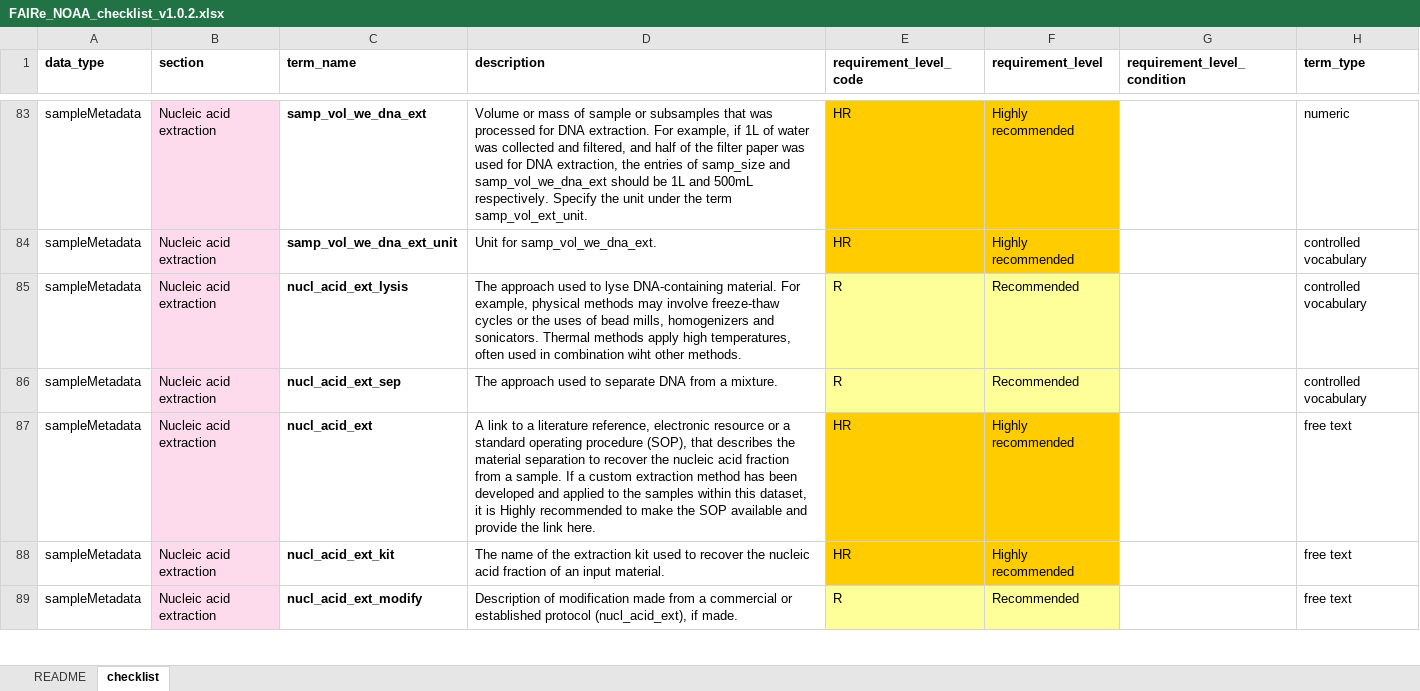
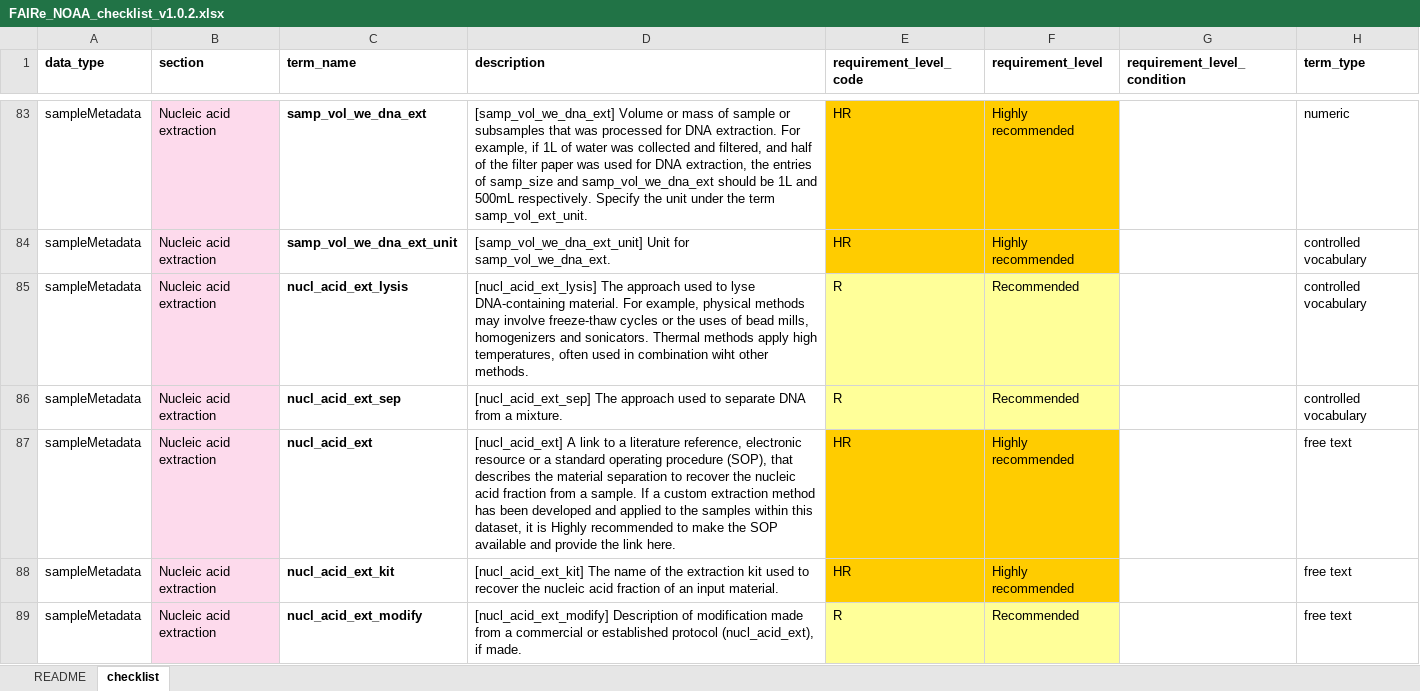
Before and after one commit to aomlomics/FAIReSheets, an Excel workbook: input/FAIRe_NOAA_checklist_v1.0.2.xlsx, sheet checklist, drawn as a sheet; only a part is shown, gaps mark what is left out; values as stored, in another font and other column widths than the file's, no borders; the diff covers the shown part only; the diff names each change by its address in the sheet, - before the commit and + after, or states it on an @@ line.

Commit message:
Updates term descriptions in checklist to include their term names in square brackets

```diff
--- a/input/FAIRe_NOAA_checklist_v1.0.2.xlsx (sheet checklist)
+++ b/input/FAIRe_NOAA_checklist_v1.0.2.xlsx (sheet checklist)
-D83 (description): Volume or…
+D83 (description): [samp_vol_we_dna_ext] Volume or…
-D84 (description): Unit for samp_vol_we_dna_ext.
+D84 (description): [samp_vol_we_dna_ext_unit] Unit for samp_vol_we_dna_ext.
-D85 (description): The approach…
+D85 (description): [nucl_acid_ext_lysis] The approach…
-D86 (description): The approach…
+D86 (description): [nucl_acid_ext_sep] The approach…
-D87 (description): A link…
+D87 (description): [nucl_acid_ext] A link…
-D88 (description): The name…
+D88 (description): [nucl_acid_ext_kit] The name…
-D89 (description): Description of…
+D89 (description): [nucl_acid_ext_modify] Description of…
```
Also changed, not shown: 424 edited cells elsewhere in this sheet.
